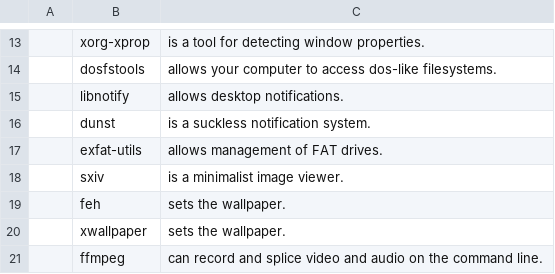
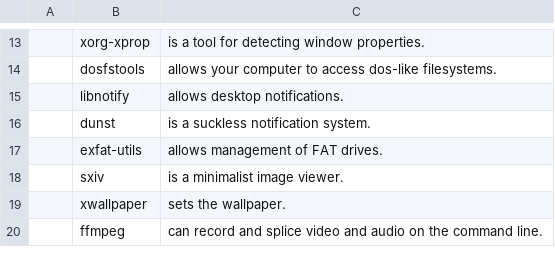
Before and after one commit to CodeVoyager/LARBS, a CSV file: progs.csv, drawn as a sheet; only a part is shown, gaps mark what is left out; the diff names each change by its address in the sheet, - before the commit and + after, or states it on an @@ line.

Commit message:
remove feh

```diff
--- a/progs.csv
+++ b/progs.csv
-row 19:  | feh | sets the wallpaper.
```
